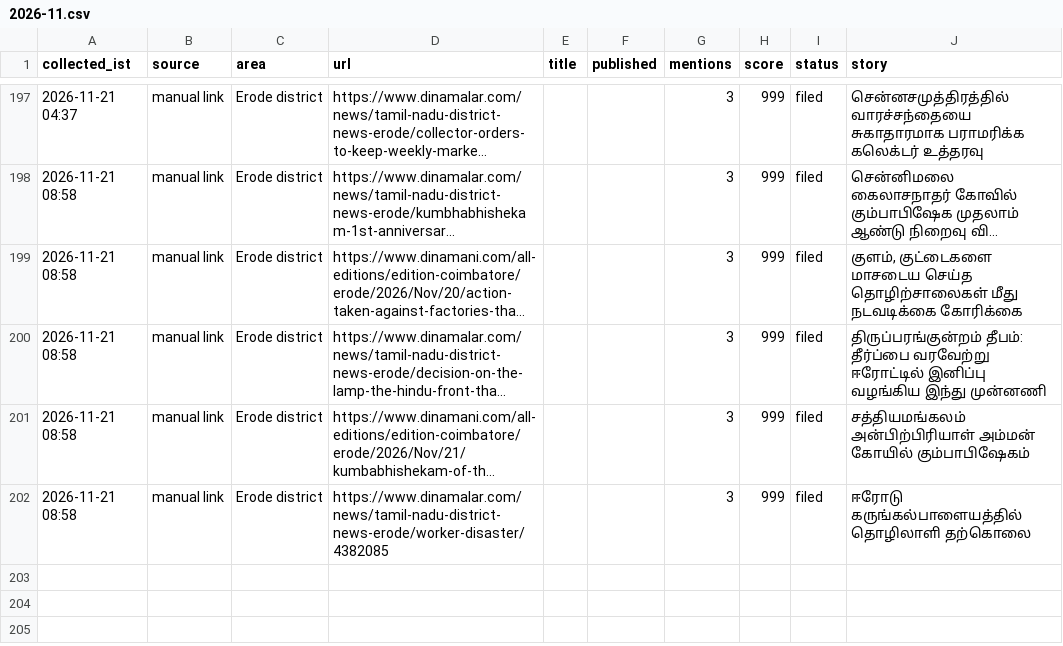
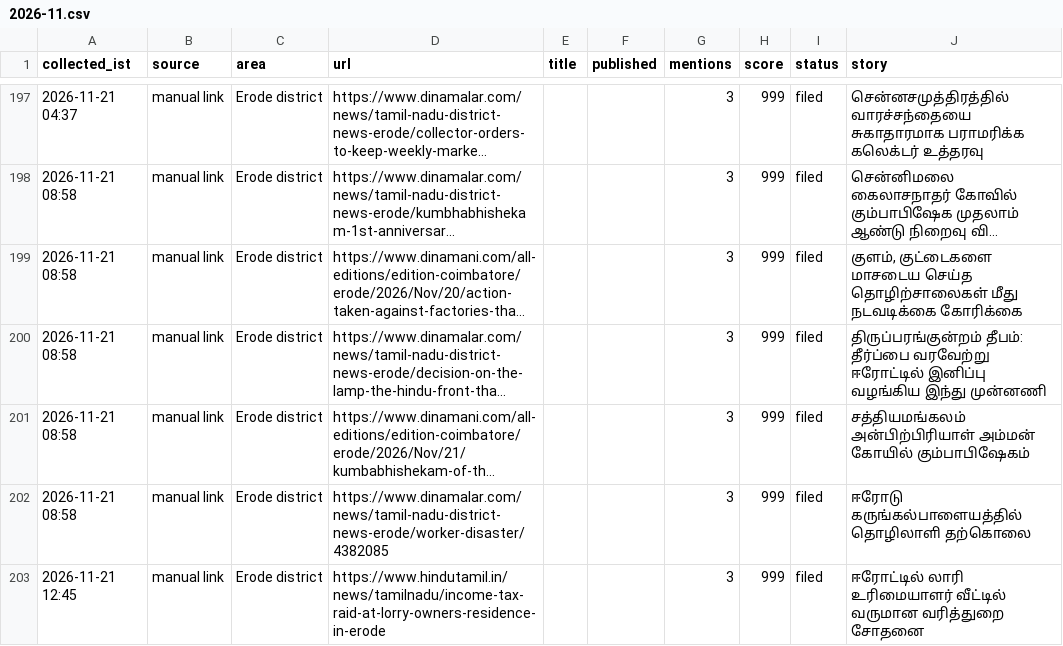
Before and after one commit to news360-tn/erode360-autopost, a CSV file: research_free/archive/2026-11.csv, drawn as a sheet; only a part is shown, gaps mark what is left out; long unchanged cells end in …; the diff names each change by its address in the sheet, - before the commit and + after, or states it on an @@ line.

```diff
--- a/research_free/archive/2026-11.csv
+++ b/research_free/archive/2026-11.csv
+row 203: 2026-11-21 12:45 | manual link | Erode district | https://www.hindutamil.in/news/tamilnadu/income-tax-raid-at-lorry-owners-residence-in-erode |  |  | 3 | 999 | filed | ஈரோட்டில் லாரி உரிமையாளர் வீட்டில் வருமான வரித்துறை சோதனை
```
Also changed, not shown: 6 other files.
